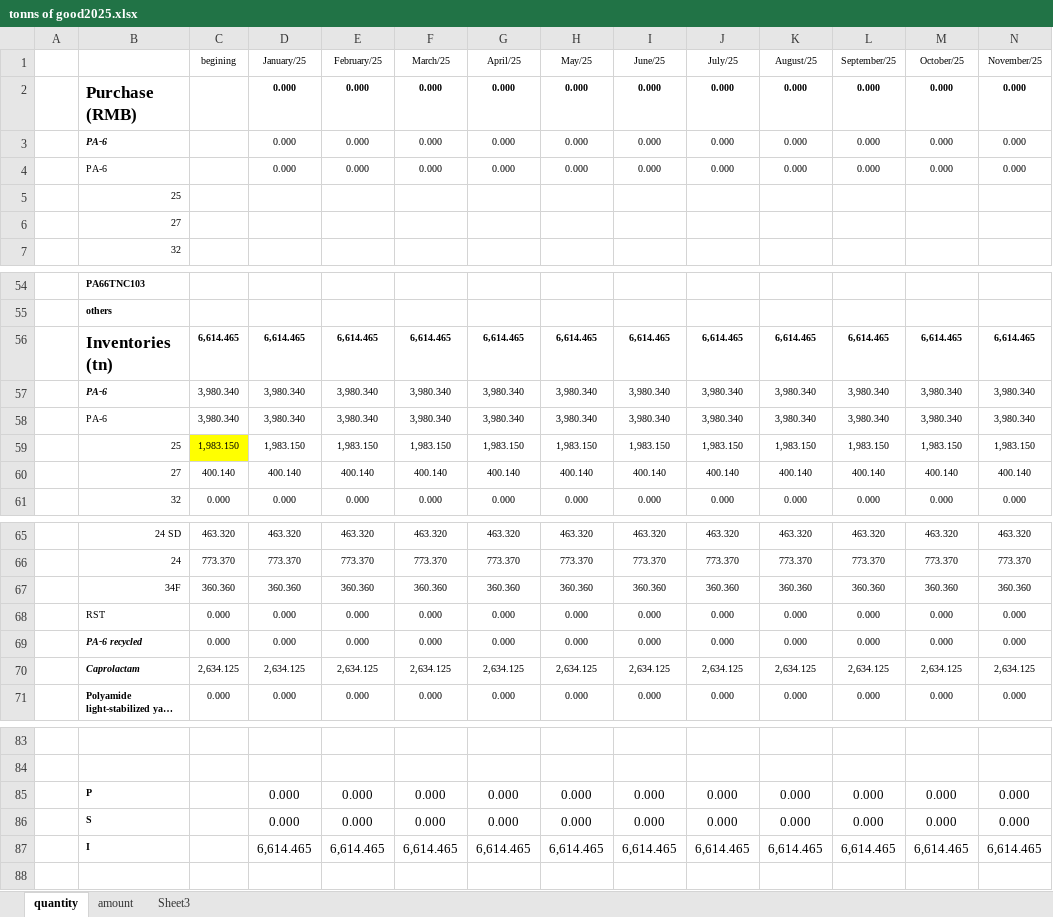
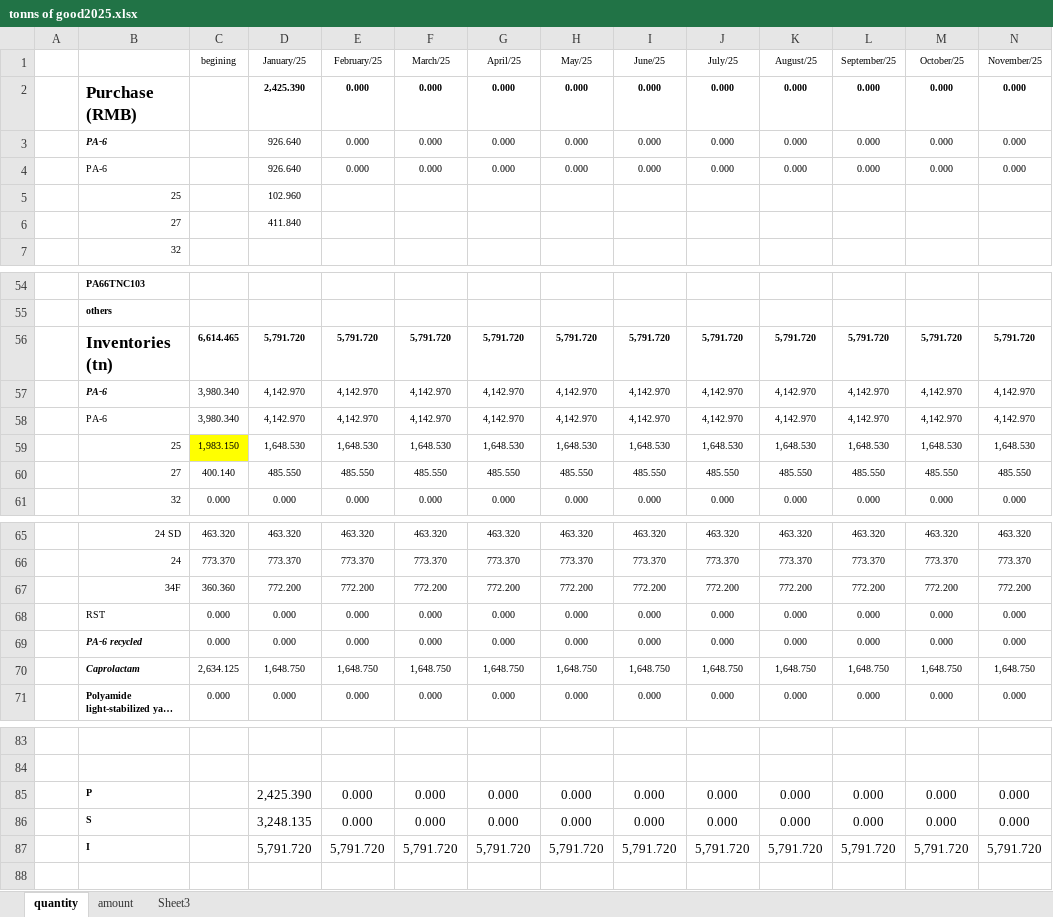
Before and after one commit to Robliu001/auto_account_total, an Excel workbook: tonns of good2025.xlsx, sheet quantity, drawn as a sheet; only a part is shown, gaps mark what is left out; long unchanged cells end in …; values as stored, in another font and other column widths than the file's, no borders; removed rows and columns are numbered as before the commit, all else as after; rows hold the shown columns only; the diff covers the shown part only; the diff names each change by its address in the sheet, - before the commit and + after, or states it on an @@ line.

```diff
--- a/tonns of good2025.xlsx (sheet quantity)
+++ b/tonns of good2025.xlsx (sheet quantity)
-D2 (January/25): 0.000
+D2 (January/25): 2,425.390
-D3:D4 (January/25): 0.000
+D3:D4 (January/25): 926.640
-D5 (January/25): (empty)
+D5 (January/25): 102.960
-D6 (January/25): (empty)
+D6 (January/25): 411.840
-row 56:  | Inventories (tn) | 6,614.465 | 6,614.465 | 6,614.465 | 6,614.465 | 6,614.465 | 6,614.465 | 6,614.465 | 6,614.465 | 6,614.465 | 6,614.465 | 6,614.465 | 6,614.465
-row 57:  | PA-6 | 3,980.340 | 3,980.340 | 3,980.340 | 3,980.340 | 3,980.340 | 3,980.340 | 3,980.340 | 3,980.340 | 3,980.340 | 3,980.340 | 3,980.340 | 3,980.340
-row 58:  | PA-6 | 3,980.340 | 3,980.340 | 3,980.340 | 3,980.340 | 3,980.340 | 3,980.340 | 3,980.340 | 3,980.340 | 3,980.340 | 3,980.340 | 3,980.340 | 3,980.340
-row 59:  | 25 | 1,983.150 | 1,983.150 | 1,983.150 | 1,983.150 | 1,983.150 | 1,983.150 | 1,983.150 | 1,983.150 | 1,983.150 | 1,983.150 | 1,983.150 | 1,983.150
-row 60:  | 27 | 400.140 | 400.140 | 400.140 | 400.140 | 400.140 | 400.140 | 400.140 | 400.140 | 400.140 | 400.140 | 400.140 | 400.140
+row 56:  | Inventories (tn) | 6,614.465 | 5,791.720 | 5,791.720 | 5,791.720 | 5,791.720 | 5,791.720 | 5,791.720 | 5,791.720 | 5,791.720 | 5,791.720 | 5,791.720 | 5,791.720
+row 57:  | PA-6 | 3,980.340 | 4,142.970 | 4,142.970 | 4,142.970 | 4,142.970 | 4,142.970 | 4,142.970 | 4,142.970 | 4,142.970 | 4,142.970 | 4,142.970 | 4,142.970
+row 58:  | PA-6 | 3,980.340 | 4,142.970 | 4,142.970 | 4,142.970 | 4,142.970 | 4,142.970 | 4,142.970 | 4,142.970 | 4,142.970 | 4,142.970 | 4,142.970 | 4,142.970
+row 59:  | 25 | 1,983.150 | 1,648.530 | 1,648.530 | 1,648.530 | 1,648.530 | 1,648.530 | 1,648.530 | 1,648.530 | 1,648.530 | 1,648.530 | 1,648.530 | 1,648.530
+row 60:  | 27 | 400.140 | 485.550 | 485.550 | 485.550 | 485.550 | 485.550 | 485.550 | 485.550 | 485.550 | 485.550 | 485.550 | 485.550
-row 67:  | 34F | 360.360 | 360.360 | 360.360 | 360.360 | 360.360 | 360.360 | 360.360 | 360.360 | 360.360 | 360.360 | 360.360 | 360.360
+row 67:  | 34F | 360.360 | 772.200 | 772.200 | 772.200 | 772.200 | 772.200 | 772.200 | 772.200 | 772.200 | 772.200 | 772.200 | 772.200
-row 70:  | Caprolactam | 2,634.125 | 2,634.125 | 2,634.125 | 2,634.125 | 2,634.125 | 2,634.125 | 2,634.125 | 2,634.125 | 2,634.125 | 2,634.125 | 2,634.125 | 2,634.125
+row 70:  | Caprolactam | 2,634.125 | 1,648.750 | 1,648.750 | 1,648.750 | 1,648.750 | 1,648.750 | 1,648.750 | 1,648.750 | 1,648.750 | 1,648.750 | 1,648.750 | 1,648.750
-D85 (January/25): 0.000
+D85 (January/25): 2,425.390
-D86 (January/25): 0.000
+D86 (January/25): 3,248.135
-row 87:  | I |  | 6,614.465 | 6,614.465 | 6,614.465 | 6,614.465 | 6,614.465 | 6,614.465 | 6,614.465 | 6,614.465 | 6,614.465 | 6,614.465 | 6,614.465
+row 87:  | I |  | 5,791.720 | 5,791.720 | 5,791.720 | 5,791.720 | 5,791.720 | 5,791.720 | 5,791.720 | 5,791.720 | 5,791.720 | 5,791.720 | 5,791.720
```
Also changed, not shown: 9 edited cells elsewhere in this sheet, sheet amount, new monthly report2025.xlsx, new monthly report202501.xlsx, 7 other files.
